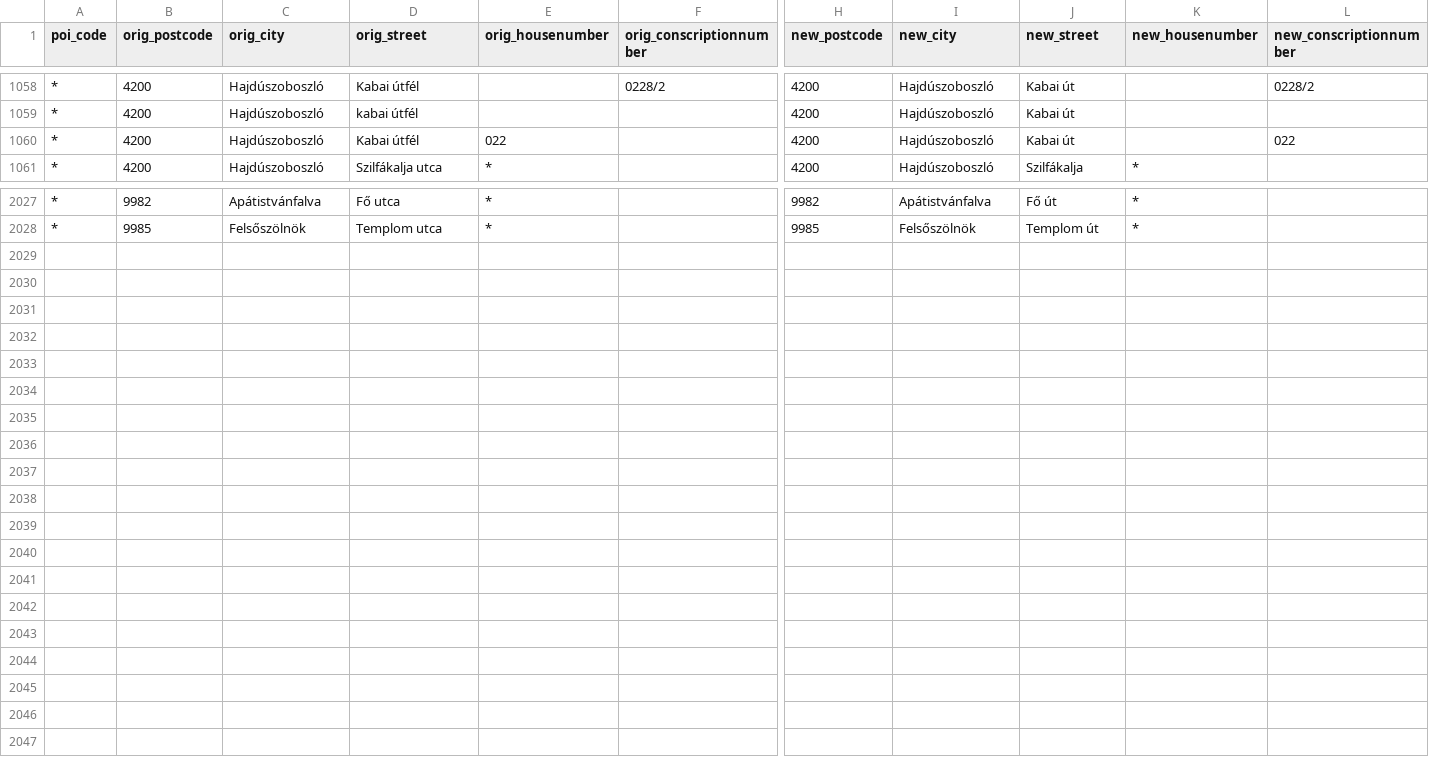
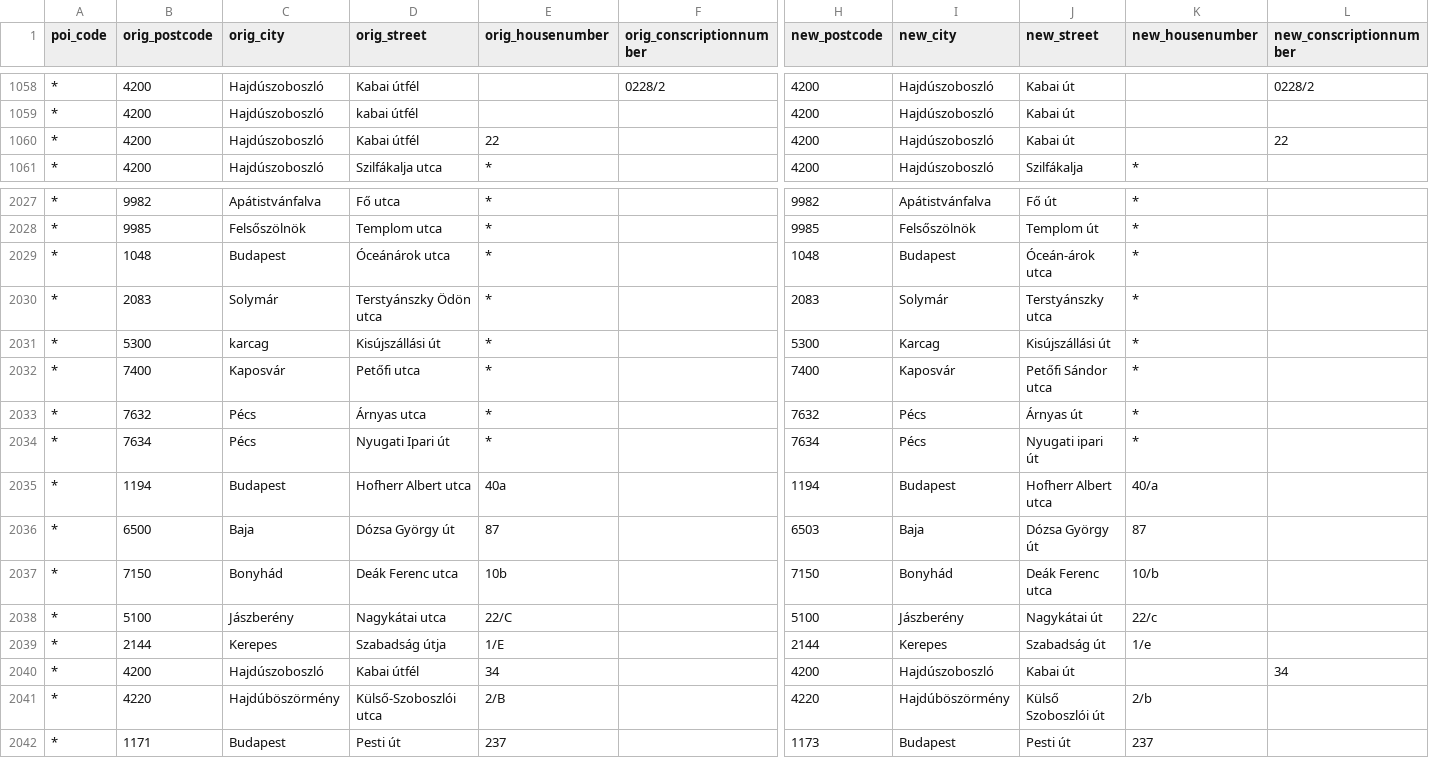
Before and after one commit to KAMI911/osm_poi_matchmaker, a CSV file: osm_poi_matchmaker/data/poi_patch.csv, drawn as a sheet; only a part is shown, gaps mark what is left out; rows hold the shown columns only; the diff names each change by its address in the sheet, - before the commit and + after, or states it on an @@ line.

Commit message:
Update patch table

```diff
--- a/osm_poi_matchmaker/data/poi_patch.csv
+++ b/osm_poi_matchmaker/data/poi_patch.csv
-E1060 (orig_housenumber): 022
+E1060 (orig_housenumber): 22
-L1060 (new_conscriptionnumber): 022
+L1060 (new_conscriptionnumber): 22
+row 2029: * | 1048 | Budapest | Óceánárok utca | * |  | 1048 | Budapest | Óceán-árok utca | *
+row 2030: * | 2083 | Solymár | Terstyánszky Ödön utca | * |  | 2083 | Solymár | Terstyánszky utca | *
+row 2031: * | 5300 | karcag | Kisújszállási út | * |  | 5300 | Karcag | Kisújszállási út | *
+row 2032: * | 7400 | Kaposvár | Petőfi utca | * |  | 7400 | Kaposvár | Petőfi Sándor utca | *
+row 2033: * | 7632 | Pécs | Árnyas utca | * |  | 7632 | Pécs | Árnyas út | *
+row 2034: * | 7634 | Pécs | Nyugati Ipari út | * |  | 7634 | Pécs | Nyugati ipari út | *
+row 2035: * | 1194 | Budapest | Hofherr Albert utca | 40a |  | 1194 | Budapest | Hofherr Albert utca | 40/a
+row 2036: * | 6500 | Baja | Dózsa György út | 87 |  | 6503 | Baja | Dózsa György út | 87
+row 2037: * | 7150 | Bonyhád | Deák Ferenc utca | 10b |  | 7150 | Bonyhád | Deák Ferenc utca | 10/b
+row 2038: * | 5100 | Jászberény | Nagykátai utca | 22/C |  | 5100 | Jászberény | Nagykátai út | 22/c
+row 2039: * | 2144 | Kerepes | Szabadság útja | 1/E |  | 2144 | Kerepes | Szabadság út | 1/e
+row 2040: * | 4200 | Hajdúszoboszló | Kabai útfél | 34 |  | 4200 | Hajdúszoboszló | Kabai út |  | 34
+row 2041: * | 4220 | Hajdúböszörmény | Külső-Szoboszlói utca | 2/B |  | 4220 | Hajdúböszörmény | Külső Szoboszlói út | 2/b
+row 2042: * | 1171 | Budapest | Pesti út | 237 |  | 1173 | Budapest | Pesti út | 237
```
